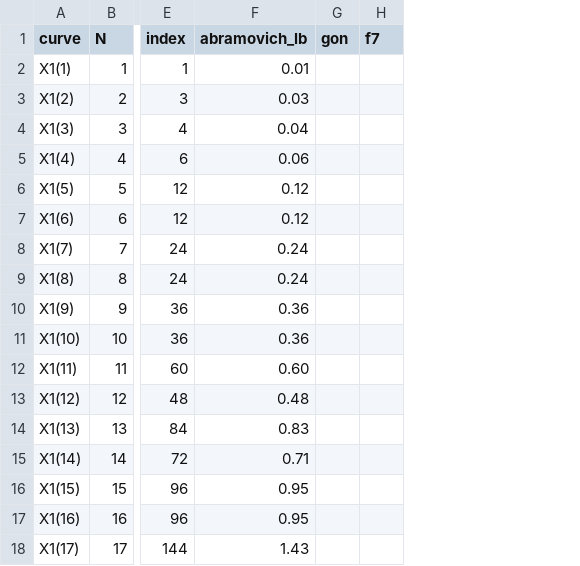
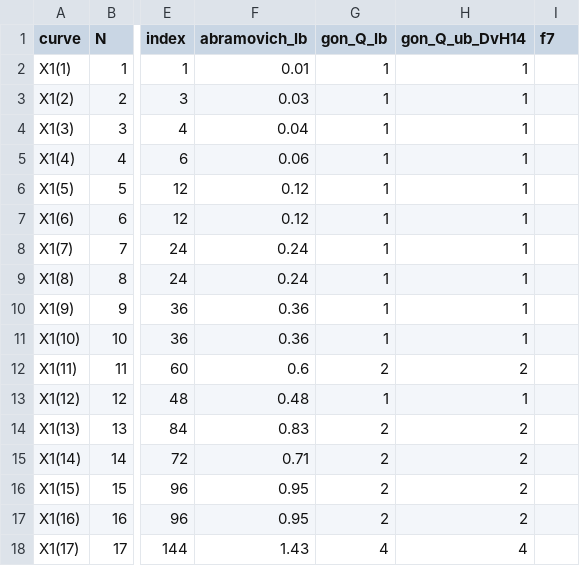
Before and after one commit to marin-varivoda/torsion_inf, a CSV file: tables/X1_N.csv, drawn as a sheet; only a part is shown, gaps mark what is left out; removed rows and columns are numbered as before the commit, all else as after; the diff covers the shown part only; the diff names each change by its address in the sheet, - before the commit and + after, or states it on an @@ line.

```diff
--- a/tables/X1_N.csv
+++ b/tables/X1_N.csv
-column G (gon), empty
+column G (gon_Q_lb), rows 2-18: 1 | 1 | 1 | 1 | 1 | 1 | 1 | 1 | 1 | 1 | 2 | 1 | 2 | 2 | 2 | 2 | 4
+column H (gon_Q_ub_DvH14), rows 2-18: 1 | 1 | 1 | 1 | 1 | 1 | 1 | 1 | 1 | 1 | 2 | 1 | 2 | 2 | 2 | 2 | 4
-F12 (abramovich_lb): 0.60
+F12 (abramovich_lb): 0.6
```
Also changed, not shown: 133 edited cells elsewhere in this file.
